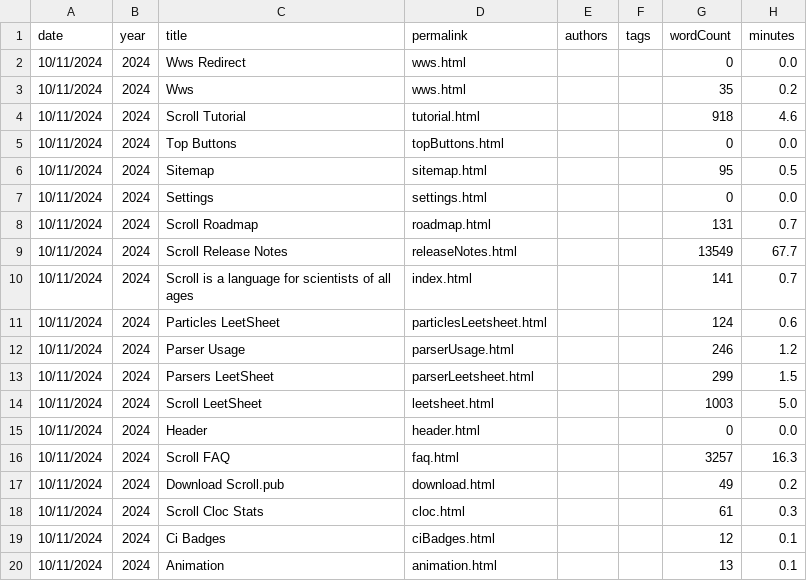
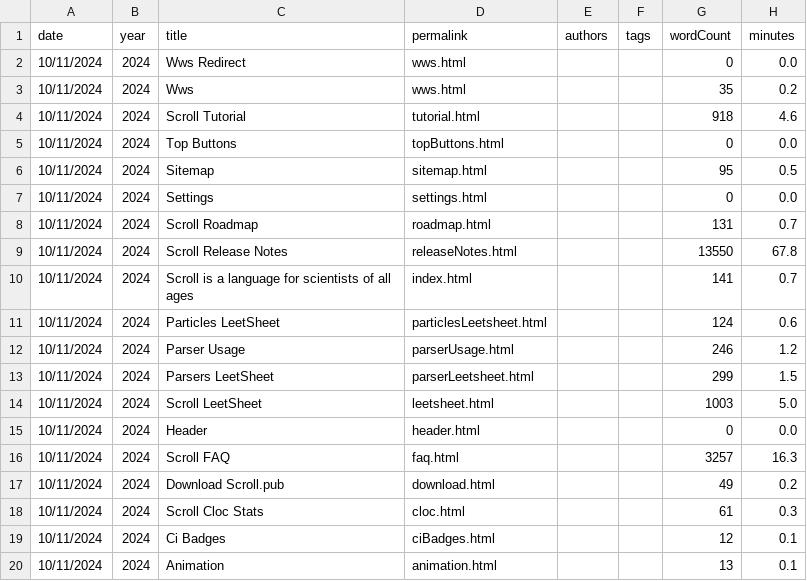
Before and after one commit to breck7/scroll, a CSV file: pages.csv, drawn as a sheet.

```diff
--- a/pages.csv
+++ b/pages.csv
@@ -8,3 +8,3 @@ date,year,title,permalink,authors,tags,wordCount,minutes
 10/11/2024,2024,Scroll Roadmap,roadmap.html,,,131,0.7
-10/11/2024,2024,Scroll Release Notes,releaseNotes.html,,,13549,67.7
+10/11/2024,2024,Scroll Release Notes,releaseNotes.html,,,13550,67.8
 10/11/2024,2024,Scroll is a language for scientists of all ages,index.html,,,141,0.7
```
Also changed, not shown: 12 other files.
